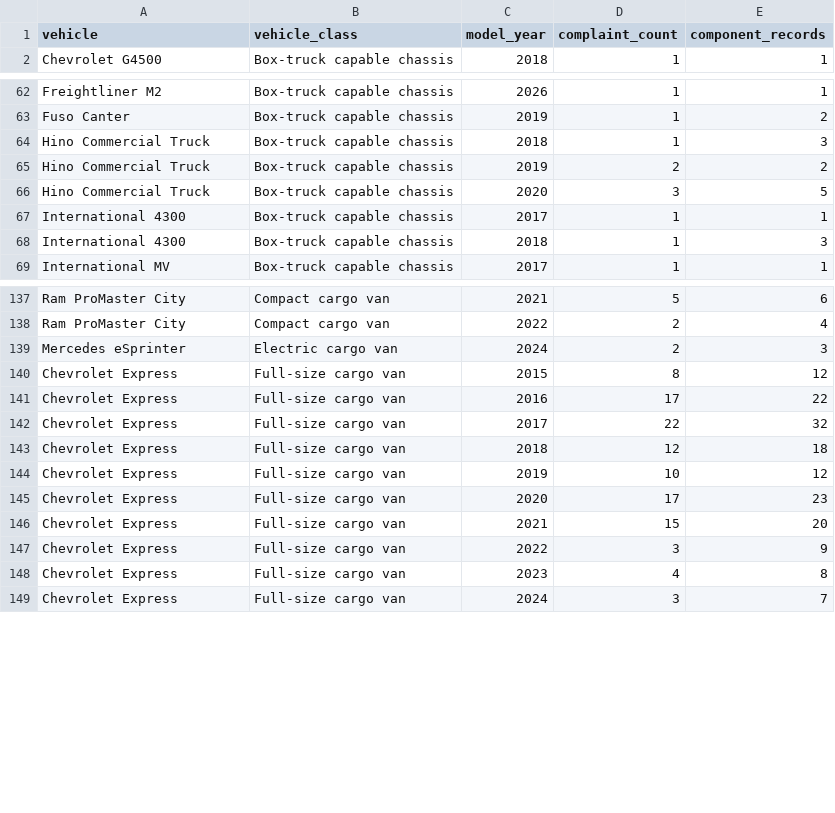
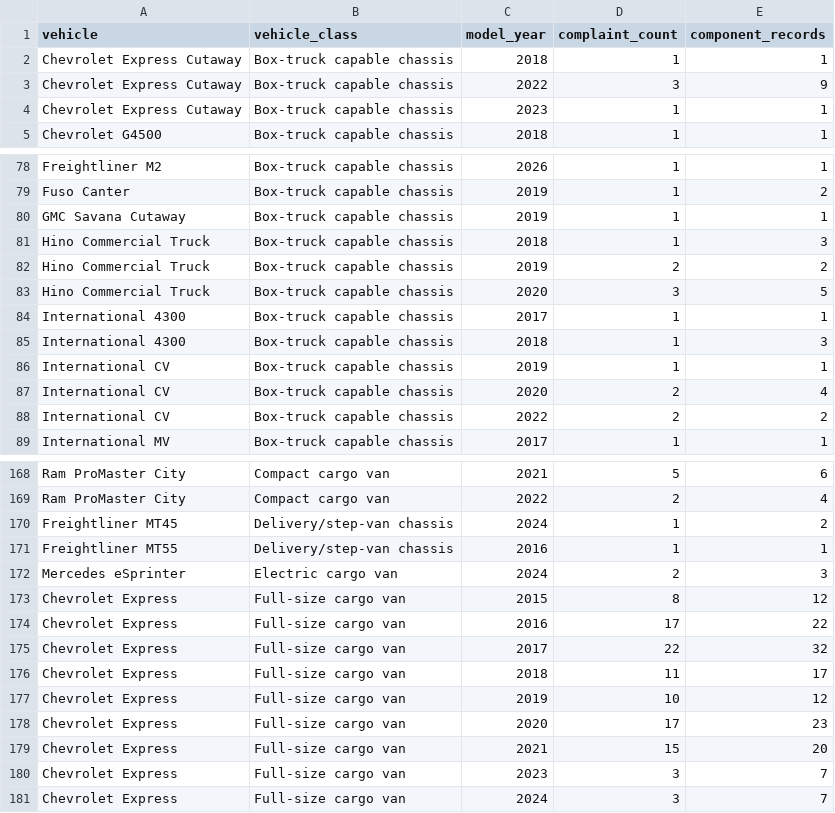
Before and after one commit to vmtl/fleetiq, a CSV file: data/summary.csv, drawn as a sheet; only a part is shown, gaps mark what is left out; the diff covers the shown part only.

```diff
--- a/data/summary.csv
+++ b/data/summary.csv
@@ -1,2 +1,5 @@
 vehicle,vehicle_class,model_year,complaint_count,component_records
+Chevrolet Express Cutaway,Box-truck capable chassis,2018,1,1
+Chevrolet Express Cutaway,Box-truck capable chassis,2022,3,9
+Chevrolet Express Cutaway,Box-truck capable chassis,2023,1,1
 Chevrolet G4500,Box-truck capable chassis,2018,1,1
@@ -63,2 +79,3 @@ Freightliner M2,Box-truck capable chassis,2026,1,1
 Fuso Canter,Box-truck capable chassis,2019,1,2
+GMC Savana Cutaway,Box-truck capable chassis,2019,1,1
 Hino Commercial Truck,Box-truck capable chassis,2018,1,3
@@ -68,2 +85,5 @@ International 4300,Box-truck capable chassis,2017,1,1
 International 4300,Box-truck capable chassis,2018,1,3
+International CV,Box-truck capable chassis,2019,1,1
+International CV,Box-truck capable chassis,2020,2,4
+International CV,Box-truck capable chassis,2022,2,2
 International MV,Box-truck capable chassis,2017,1,1
@@ -138,2 +169,4 @@ Ram ProMaster City,Compact cargo van,2021,5,6
 Ram ProMaster City,Compact cargo van,2022,2,4
+Freightliner MT45,Delivery/step-van chassis,2024,1,2
+Freightliner MT55,Delivery/step-van chassis,2016,1,1
 Mercedes eSprinter,Electric cargo van,2024,2,3
@@ -142,3 +175,3 @@ Chevrolet Express,Full-size cargo van,2016,17,22
 Chevrolet Express,Full-size cargo van,2017,22,32
-Chevrolet Express,Full-size cargo van,2018,12,18
+Chevrolet Express,Full-size cargo van,2018,11,17
 Chevrolet Express,Full-size cargo van,2019,10,12
@@ -146,4 +179,3 @@ Chevrolet Express,Full-size cargo van,2020,17,23
 Chevrolet Express,Full-size cargo van,2021,15,20
-Chevrolet Express,Full-size cargo van,2022,3,9
-Chevrolet Express,Full-size cargo van,2023,4,8
+Chevrolet Express,Full-size cargo van,2023,3,7
 Chevrolet Express,Full-size cargo van,2024,3,7
```
Also changed, not shown: 24 added rows and 2 edited cells elsewhere in this file, data/model_inventory.csv, data/unmatched_models.csv, 3 other files.
